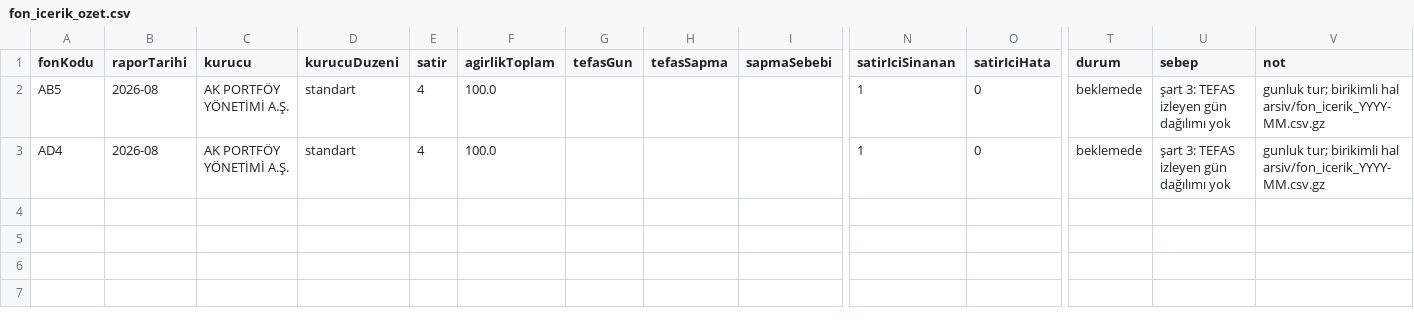
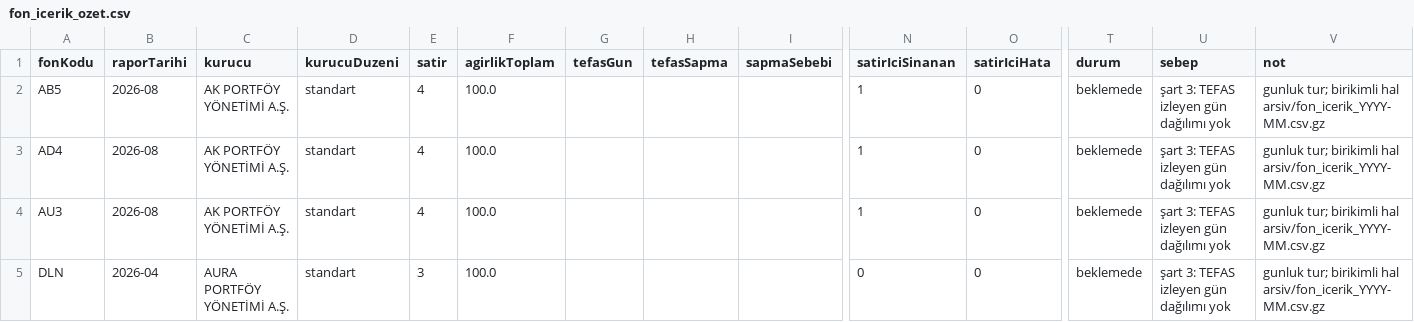
Before and after one commit to sercannnnn/fon-analiz-veri, a CSV file: veri/fon_icerik_ozet.csv, drawn as a sheet; only a part is shown, gaps mark what is left out; rows hold the shown columns only; the diff names each change by its address in the sheet, - before the commit and + after, or states it on an @@ line.

Commit message:
KAP icerik turu 2026-09-25

```diff
--- a/veri/fon_icerik_ozet.csv
+++ b/veri/fon_icerik_ozet.csv
+row 4: AU3 | 2026-08 | AK PORTFÖY YÖNETİMİ A.Ş. | standart | 4 | 100.0 |  |  |  | 1 | 0 | beklemede | şart 3: TEFAS izleyen gün dağılımı yok | gunluk tur; birikimli hal arsiv/fon_icerik_YYYY-MM.csv.gz
+row 5: DLN | 2026-04 | AURA PORTFÖY YÖNETİMİ A.Ş. | standart | 3 | 100.0 |  |  |  | 0 | 0 | beklemede | şart 3: TEFAS izleyen gün dağılımı yok | gunluk tur; birikimli hal arsiv/fon_icerik_YYYY-MM.csv.gz
```
Also changed, not shown: 4 other files.
